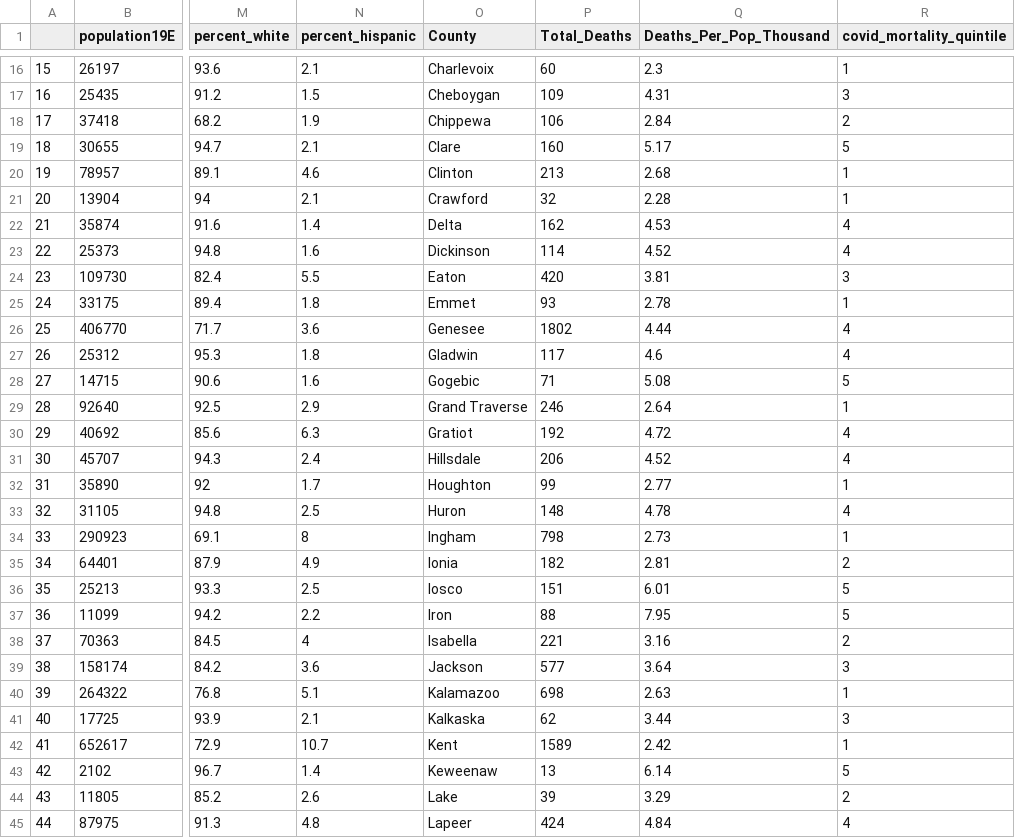
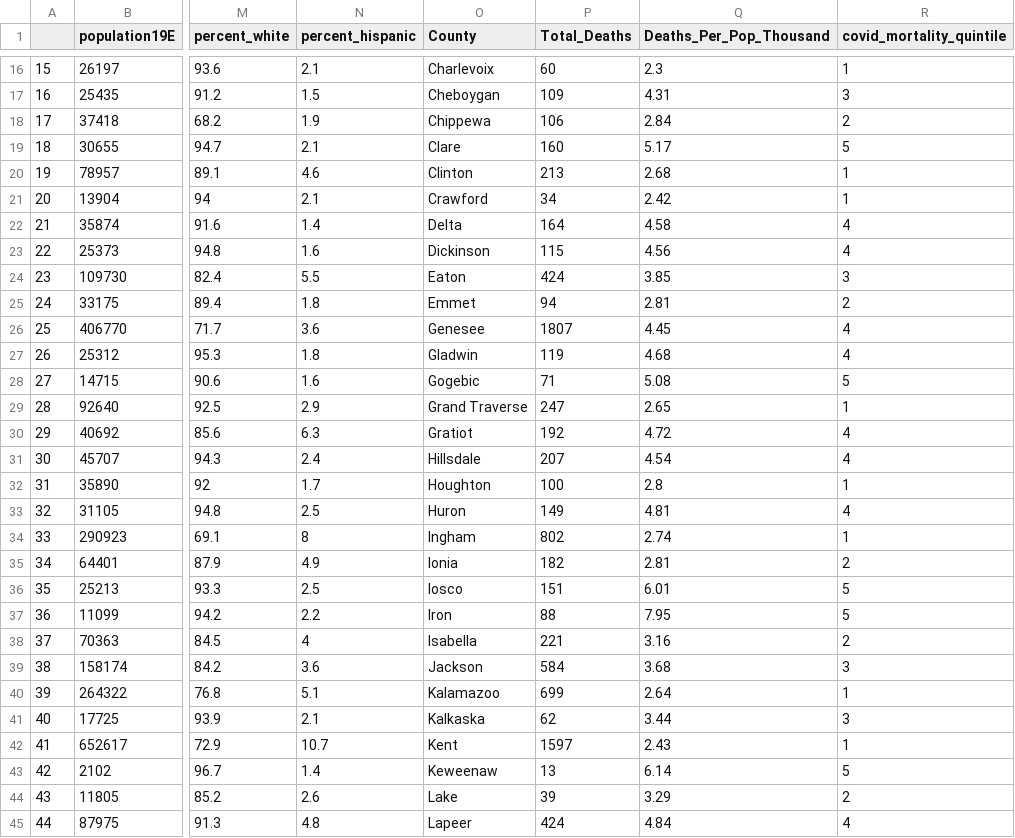
Before and after one commit to BrookemWalters/BrookemWalters-Portfolio, a CSV file: Stats 518 Final Project/Bootstrapping/covid_census_bs.csv, drawn as a sheet; only a part is shown, gaps mark what is left out; the diff covers the shown part only; the diff names each change by its address in the sheet, - before the commit and + after, or states it on an @@ line.

```diff
--- a/Stats 518 Final Project/Bootstrapping/covid_census_bs.csv
+++ b/Stats 518 Final Project/Bootstrapping/covid_census_bs.csv
-P21 (Total_Deaths): 32
+P21 (Total_Deaths): 34
-Q21 (Deaths_Per_Pop_Thousand): 2.28
+Q21 (Deaths_Per_Pop_Thousand): 2.42
-P22 (Total_Deaths): 162
+P22 (Total_Deaths): 164
-Q22 (Deaths_Per_Pop_Thousand): 4.53
+Q22 (Deaths_Per_Pop_Thousand): 4.58
-P23 (Total_Deaths): 114
+P23 (Total_Deaths): 115
-Q23 (Deaths_Per_Pop_Thousand): 4.52
+Q23 (Deaths_Per_Pop_Thousand): 4.56
-P24 (Total_Deaths): 420
+P24 (Total_Deaths): 424
-Q24 (Deaths_Per_Pop_Thousand): 3.81
+Q24 (Deaths_Per_Pop_Thousand): 3.85
-P25 (Total_Deaths): 93
+P25 (Total_Deaths): 94
-Q25 (Deaths_Per_Pop_Thousand): 2.78
+Q25 (Deaths_Per_Pop_Thousand): 2.81
-R25 (covid_mortality_quintile): 1
+R25 (covid_mortality_quintile): 2
-P26 (Total_Deaths): 1802
+P26 (Total_Deaths): 1807
-Q26 (Deaths_Per_Pop_Thousand): 4.44
+Q26 (Deaths_Per_Pop_Thousand): 4.45
-P27 (Total_Deaths): 117
+P27 (Total_Deaths): 119
-Q27 (Deaths_Per_Pop_Thousand): 4.6
+Q27 (Deaths_Per_Pop_Thousand): 4.68
-P29 (Total_Deaths): 246
+P29 (Total_Deaths): 247
-Q29 (Deaths_Per_Pop_Thousand): 2.64
+Q29 (Deaths_Per_Pop_Thousand): 2.65
-P31 (Total_Deaths): 206
+P31 (Total_Deaths): 207
-Q31 (Deaths_Per_Pop_Thousand): 4.52
+Q31 (Deaths_Per_Pop_Thousand): 4.54
-P32 (Total_Deaths): 99
+P32 (Total_Deaths): 100
-Q32 (Deaths_Per_Pop_Thousand): 2.77
+Q32 (Deaths_Per_Pop_Thousand): 2.8
-P33 (Total_Deaths): 148
+P33 (Total_Deaths): 149
-Q33 (Deaths_Per_Pop_Thousand): 4.78
+Q33 (Deaths_Per_Pop_Thousand): 4.81
-P34 (Total_Deaths): 798
+P34 (Total_Deaths): 802
-Q34 (Deaths_Per_Pop_Thousand): 2.73
+Q34 (Deaths_Per_Pop_Thousand): 2.74
-P39 (Total_Deaths): 577
+P39 (Total_Deaths): 584
-Q39 (Deaths_Per_Pop_Thousand): 3.64
+Q39 (Deaths_Per_Pop_Thousand): 3.68
-P40 (Total_Deaths): 698
+P40 (Total_Deaths): 699
-Q40 (Deaths_Per_Pop_Thousand): 2.63
+Q40 (Deaths_Per_Pop_Thousand): 2.64
-P42 (Total_Deaths): 1589
+P42 (Total_Deaths): 1597
-Q42 (Deaths_Per_Pop_Thousand): 2.42
+Q42 (Deaths_Per_Pop_Thousand): 2.43
```
Also changed, not shown: 65 edited cells elsewhere in this file, Stats 518 Final Project/Tables_Shiny/MIShiny/Covid_Census_Table.csv, Stats 518 Final Project/Tables_Shiny/MIShiny/covid_census_summary_stats.csv, 17 other files.
